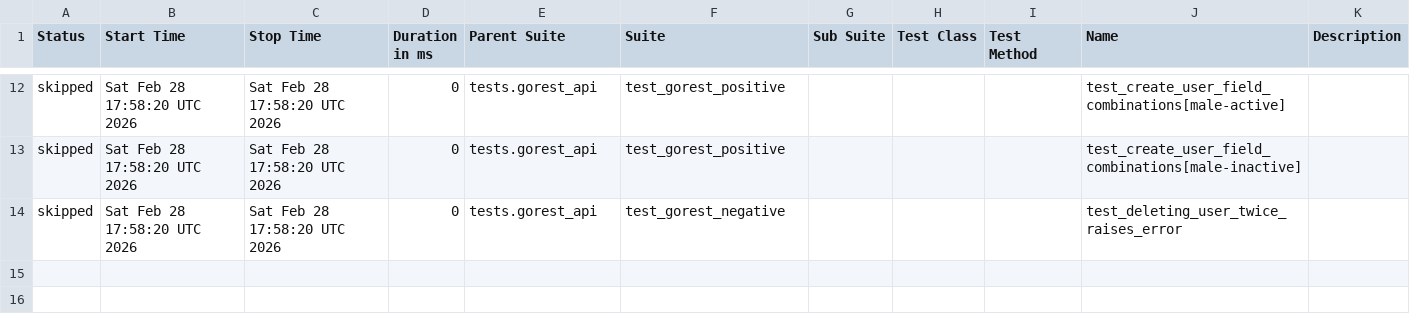
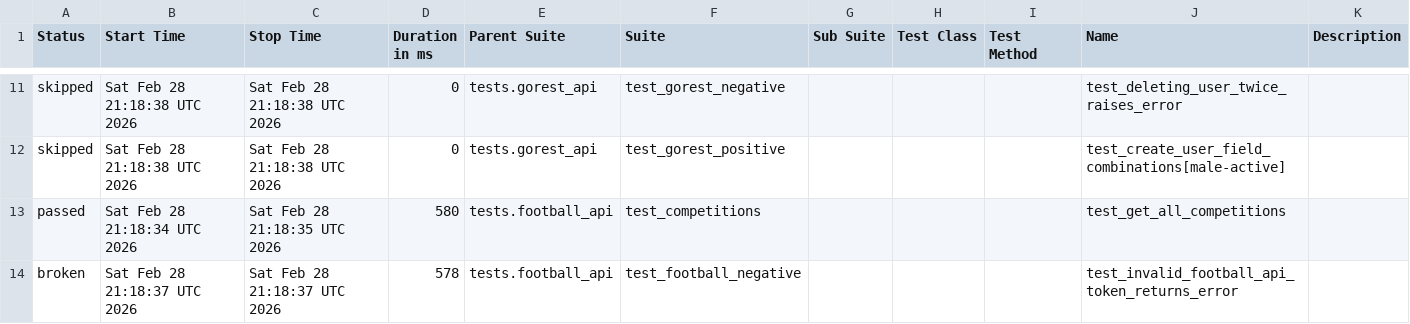
Before and after one commit to amazpyel/python_rest_api_testing, a CSV file: data/suites.csv, drawn as a sheet; only a part is shown, gaps mark what is left out; the diff covers the shown part only.

```diff
--- a/data/suites.csv
+++ b/data/suites.csv
@@ -12,3 +11,4 @@
-"skipped","Sat Feb 28 17:58:20 UTC 2026","Sat Feb 28 17:58:20 UTC 2026","0","tests.gorest_api","test_gorest_positive","","","","test_create_user_field_combinations[male-active]",""
-"skipped","Sat Feb 28 17:58:20 UTC 2026","Sat Feb 28 17:58:20 UTC 2026","0","tests.gorest_api","test_gorest_positive","","","","test_create_user_field_combinations[male-inactive]",""
-"skipped","Sat Feb 28 17:58:20 UTC 2026","Sat Feb 28 17:58:20 UTC 2026","0","tests.gorest_api","test_gorest_negative","","","","test_deleting_user_twice_raises_error",""
+"skipped","Sat Feb 28 21:18:38 UTC 2026","Sat Feb 28 21:18:38 UTC 2026","0","tests.gorest_api","test_gorest_negative","","","","test_deleting_user_twice_raises_error",""
+"skipped","Sat Feb 28 21:18:38 UTC 2026","Sat Feb 28 21:18:38 UTC 2026","0","tests.gorest_api","test_gorest_positive","","","","test_create_user_field_combinations[male-active]",""
+"passed","Sat Feb 28 21:18:34 UTC 2026","Sat Feb 28 21:18:35 UTC 2026","580","tests.football_api","test_competitions","","","","test_get_all_competitions",""
+"broken","Sat Feb 28 21:18:37 UTC 2026","Sat Feb 28 21:18:37 UTC 2026","578","tests.football_api","test_football_negative","","","","test_invalid_football_api_token_returns_error",""
```
Also changed, not shown: 2 added rows, 3 removed rows and 26 edited cells elsewhere in this file, data/behaviors.csv, 52 other files.
